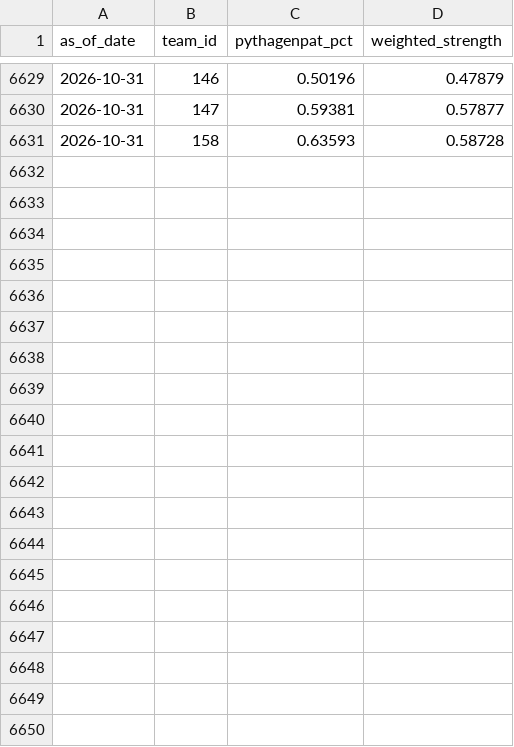
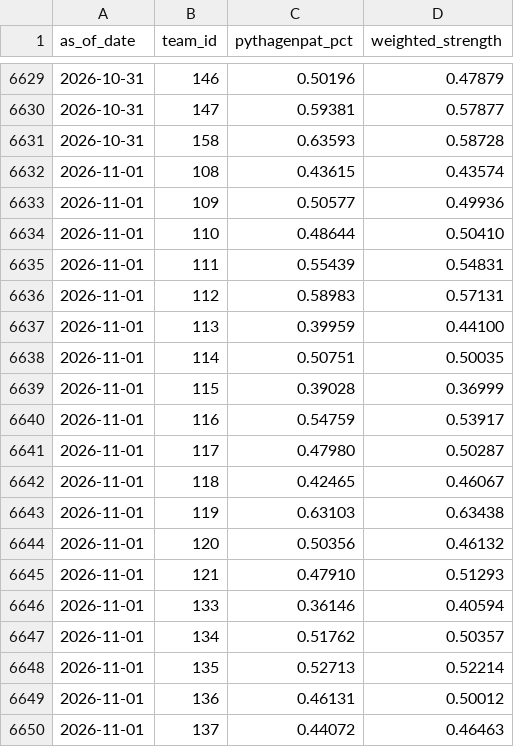
Before and after one commit to DesertGaming/mlb-predictions, a CSV file: exports/strengths.csv, drawn as a sheet; only a part is shown, gaps mark what is left out; the diff covers the shown part only; the diff names each change by its address in the sheet, - before the commit and + after, or states it on an @@ line.

```diff
--- a/exports/strengths.csv
+++ b/exports/strengths.csv
+row 6632: 2026-11-01 | 108 | 0.43615 | 0.43574
+row 6633: 2026-11-01 | 109 | 0.50577 | 0.49936
+row 6634: 2026-11-01 | 110 | 0.48644 | 0.50410
+row 6635: 2026-11-01 | 111 | 0.55439 | 0.54831
+row 6636: 2026-11-01 | 112 | 0.58983 | 0.57131
+row 6637: 2026-11-01 | 113 | 0.39959 | 0.44100
+row 6638: 2026-11-01 | 114 | 0.50751 | 0.50035
+row 6639: 2026-11-01 | 115 | 0.39028 | 0.36999
+row 6640: 2026-11-01 | 116 | 0.54759 | 0.53917
+row 6641: 2026-11-01 | 117 | 0.47980 | 0.50287
+row 6642: 2026-11-01 | 118 | 0.42465 | 0.46067
+row 6643: 2026-11-01 | 119 | 0.63103 | 0.63438
+row 6644: 2026-11-01 | 120 | 0.50356 | 0.46132
+row 6645: 2026-11-01 | 121 | 0.47910 | 0.51293
+row 6646: 2026-11-01 | 133 | 0.36146 | 0.40594
+row 6647: 2026-11-01 | 134 | 0.51762 | 0.50357
+row 6648: 2026-11-01 | 135 | 0.52713 | 0.52214
+row 6649: 2026-11-01 | 136 | 0.46131 | 0.50012
+row 6650: 2026-11-01 | 137 | 0.44072 | 0.46463
```
Also changed, not shown: 11 added rows elsewhere in this file, exports/pmf_summaries.csv, 1 other file.
